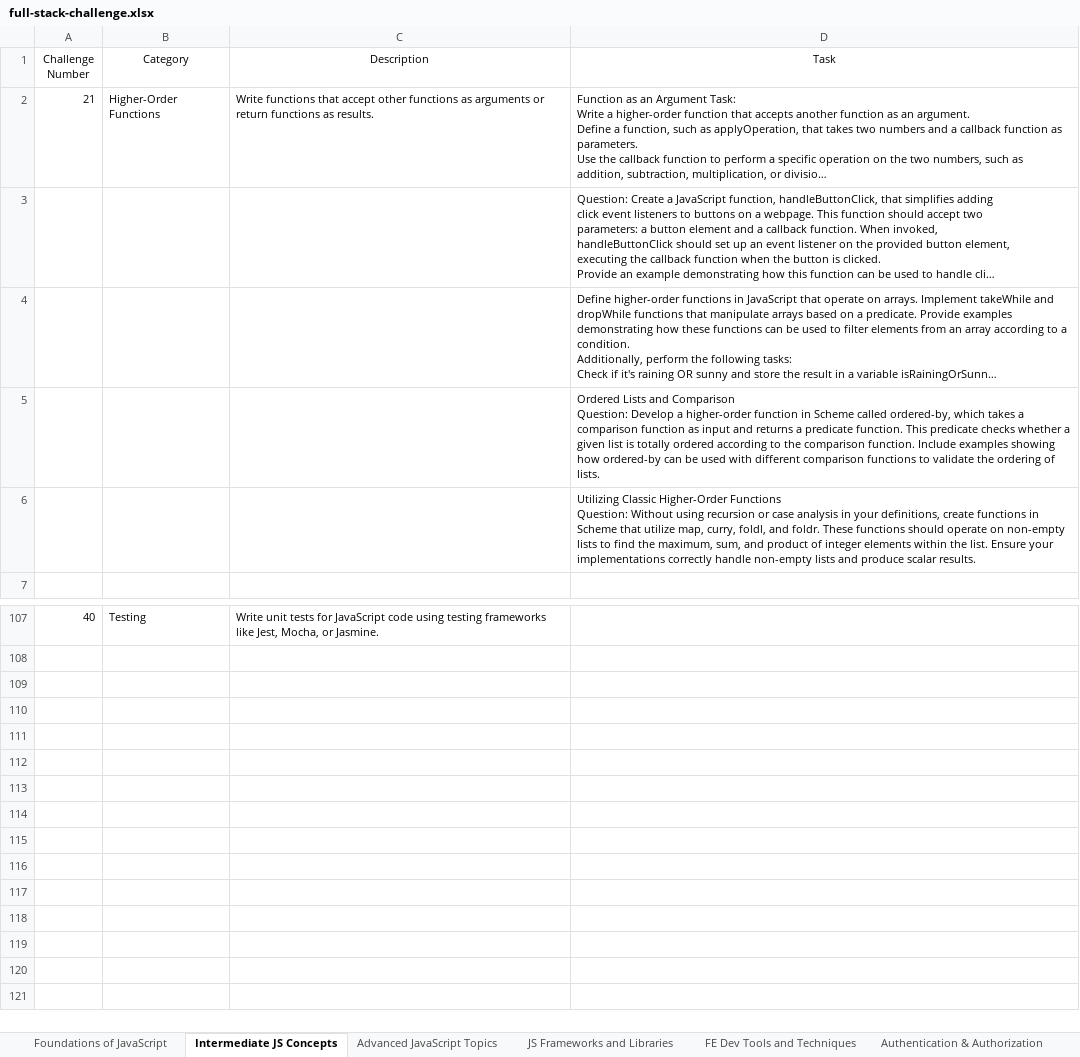
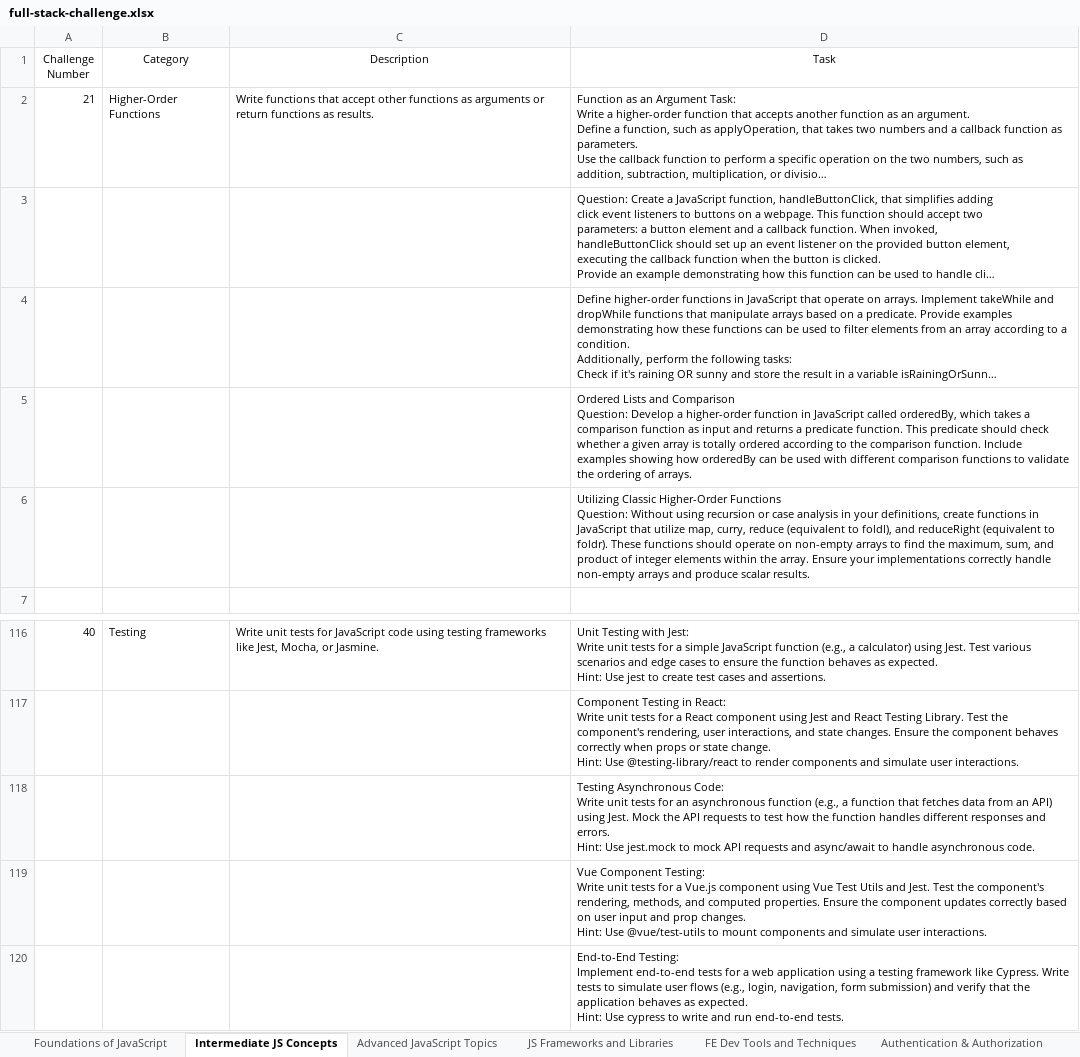
Before and after one commit to scientistigwe/FrontEnd-Projects, an Excel workbook: full-stack-challenge.xlsx, sheet Intermediate JS Concepts, drawn as a sheet; only a part is shown, gaps mark what is left out; long unchanged cells end in …; values as stored, in another font and other column widths than the file's, no borders; table styles not drawn; addresses are those after the commit; ↵ is a line break in a cell; the diff covers the shown part only; the diff names each change by its address in the sheet, - before the commit and + after, or states it on an @@ line.

```diff
--- a/full-stack-challenge.xlsx (sheet Intermediate JS Concepts)
+++ b/full-stack-challenge.xlsx (sheet Intermediate JS Concepts)
-D5 (Task): …function in Scheme called ordered-by, which takes a comparison function as input and returns a predicate function. This predicate checks whether a given list is totally ordered according to the comparison function. Include examples showing how ordered-by can be used with different comparison functions to validate the ordering of lists.
+D5 (Task): …function in JavaScript called orderedBy, which takes a comparison function as input and returns a predicate function. This predicate should check whether a given array is totally ordered according to the comparison function. Include examples showing how orderedBy can be used with different comparison functions to validate the ordering of arrays.
-D6 (Task): …functions in Scheme that utilize map, curry, foldl, and foldr. These functions should operate on non-empty lists to find the maximum, sum, and product of integer elements within the list. Ensure your implementations correctly handle non-empty lists and produce…
+D6 (Task): …functions in JavaScript that utilize map, curry, reduce (equivalent to foldl), and reduceRight (equivalent to foldr). These functions should operate on non-empty arrays to find the maximum, sum, and product of integer elements within the array. Ensure your implementations correctly handle non-empty arrays and produce…
-D116 (Task): (empty)
+D116 (Task): Unit Testing with Jest: ↵ Write unit tests for a simple JavaScript function (e.g., a calculator) using Jest. Test various scenarios and edge cases to ensure the function behaves as expected. ↵ Hint: Use jest to create test cases and assertions.
+row 117:  |  |  | Component Testing in React: ↵ Write unit tests for a React component using Jest and React Testing Library. Test the component's rendering, user interactions, and state changes. Ensure the component behaves correctly when props or state change. ↵ Hint: Use @testing-library/react to render components and simulate user interactions.
+row 118:  |  |  | Testing Asynchronous Code: ↵ Write unit tests for an asynchronous function (e.g., a function that fetches data from an API) using Jest. Mock the API requests to test how the function handles different responses and errors. ↵ Hint: Use jest.mock to mock API requests and async/await to handle asynchronous code.
+row 119:  |  |  | Vue Component Testing: ↵ Write unit tests for a Vue.js component using Vue Test Utils and Jest. Test the component's rendering, methods, and computed properties. Ensure the component updates correctly based on user input and prop changes. ↵ Hint: Use @vue/test-utils to mount components and simulate user interactions.
+row 120:  |  |  | End-to-End Testing: ↵ Implement end-to-end tests for a web application using a testing framework like Cypress. Write tests to simulate user flows (e.g., login, navigation, form submission) and verify that the application behaves as expected. ↵ Hint: Use cypress to write and run end-to-end tests.
```
Also changed, not shown: 59 added rows, 50 removed rows and 1 edited cell elsewhere in this sheet, sheet Foundations of JavaScript, 2 other files.
